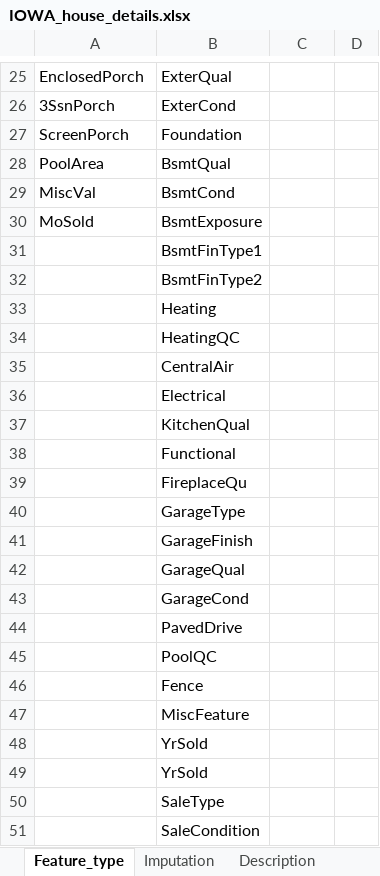
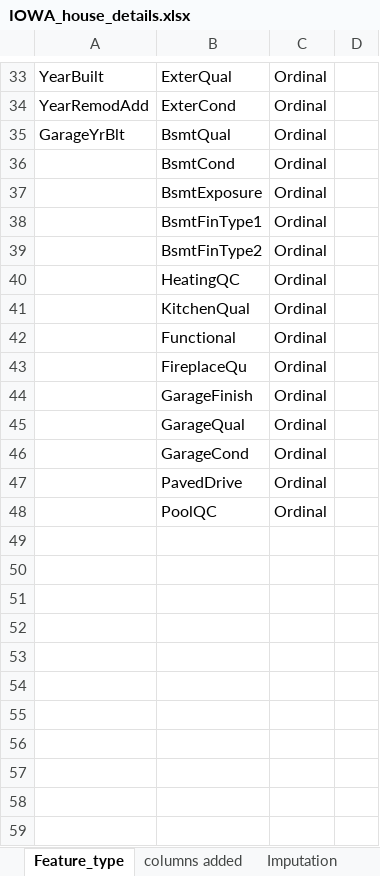
Before and after one commit to priyasrivast/IowaHousingPricePrediction, an Excel workbook: IOWA_house_details.xlsx, sheet Feature_type, drawn as a sheet; only a part is shown, gaps mark what is left out; values as stored, in another font and other column widths than the file's, no cell formats; removed rows and columns are numbered as before the commit, all else as after; the diff covers the shown part only; the diff names each change by its address in the sheet, - before the commit and + after, or states it on an @@ line.

```diff
--- a/IOWA_house_details.xlsx (sheet Feature_type)
+++ b/IOWA_house_details.xlsx (sheet Feature_type)
+sheet tab: columns added
-A33: EnclosedPorch
+A33: YearBuilt
-C33:C34: (empty)
+C33:C34: Ordinal
-A34: 3SsnPorch
+A34: YearRemodAdd
-row 27: ScreenPorch | Foundation
-A35: PoolArea
+A35: GarageYrBlt
-C35:C39: (empty)
+C35:C39: Ordinal
-A36: MiscVal
+A36: (empty)
-A37: MoSold
+A37: (empty)
-row 33:  | Heating
-C40: (empty)
+C40: Ordinal
-row 35:  | CentralAir
-row 36:  | Electrical
-C41:C43: (empty)
+C41:C43: Ordinal
-row 40:  | GarageType
-C44:C48: (empty)
+C44:C48: Ordinal
-row 46:  | Fence
-row 47:  | MiscFeature
-row 48:  | YrSold
-row 49:  | YrSold
-row 50:  | SaleType
-row 51:  | SaleCondition
```
Also changed, not shown: 12 added rows, 4 removed rows and 26 edited cells elsewhere in this sheet, sheet data, sheet Imputation, other sheet tabs, cell formats.
